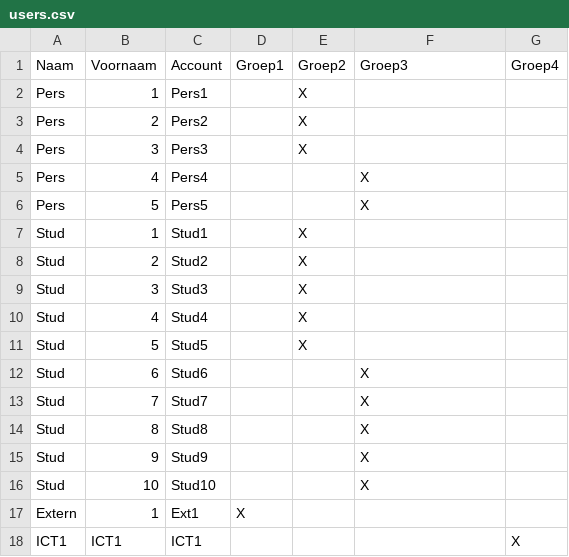
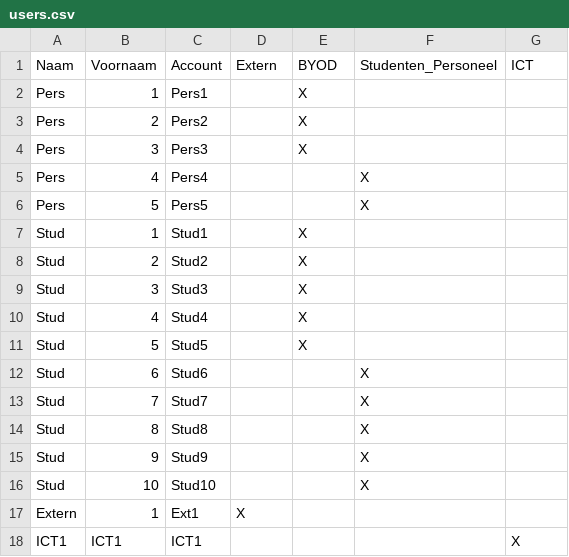
Before and after one commit to DavidLejeune/GemeenschappelijkeOefening, a CSV file: users.csv, drawn as a sheet.

```diff
--- a/users.csv
+++ b/users.csv
@@ -1,2 +1,2 @@
-Naam;Voornaam;Account;Groep1;Groep2;Groep3;Groep4;
+Naam;Voornaam;Account;Extern;BYOD;Studenten_Personeel;ICT;
 Pers;1;Pers1;;X;;;
```
Also changed, not shown: 8 other files.
